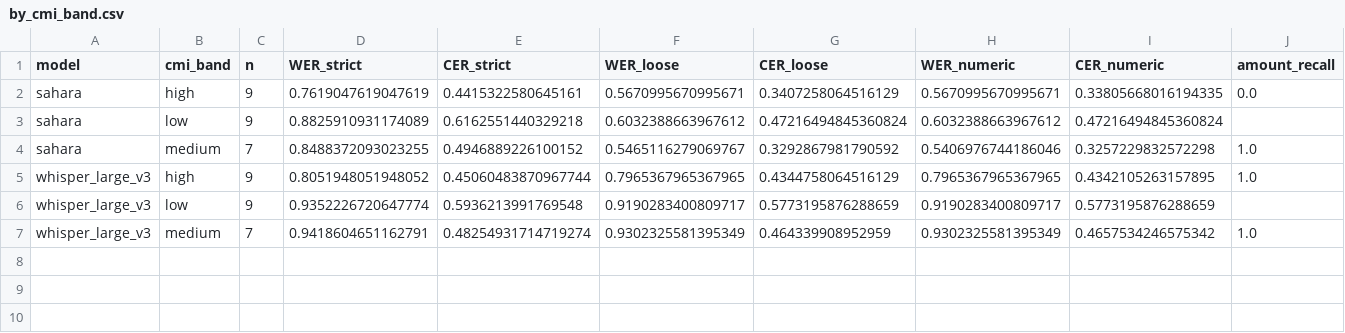
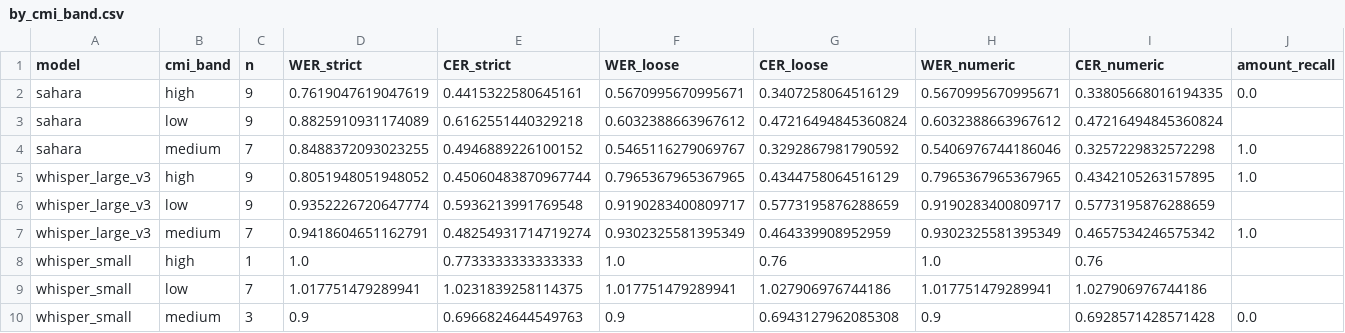
Before and after one commit to Mozzicato/Spectre-The-Voice-Access-Infrastructure, a CSV file: reports/level1/by_cmi_band.csv, drawn as a sheet; only a part is shown; rows hold the shown columns only; the diff names each change by its address in the sheet, - before the commit and + after, or states it on an @@ line.

```diff
--- a/reports/level1/by_cmi_band.csv
+++ b/reports/level1/by_cmi_band.csv
+row 8: whisper_small | high | 1 | 1.0 | 0.7733333333333333 | 1.0 | 0.76 | 1.0 | 0.76
+row 9: whisper_small | low | 7 | 1.017751479289941 | 1.0231839258114375 | 1.017751479289941 | 1.027906976744186 | 1.017751479289941 | 1.027906976744186
+row 10: whisper_small | medium | 3 | 0.9 | 0.6966824644549763 | 0.9 | 0.6943127962085308 | 0.9 | 0.6928571428571428 | 0.0
```
Also changed, not shown: reports/level1/by_language.csv, reports/level1/by_noise.csv, 4 other files.
